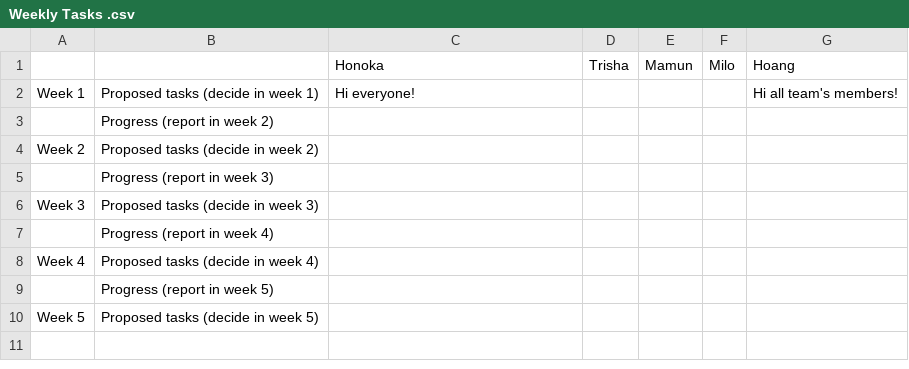
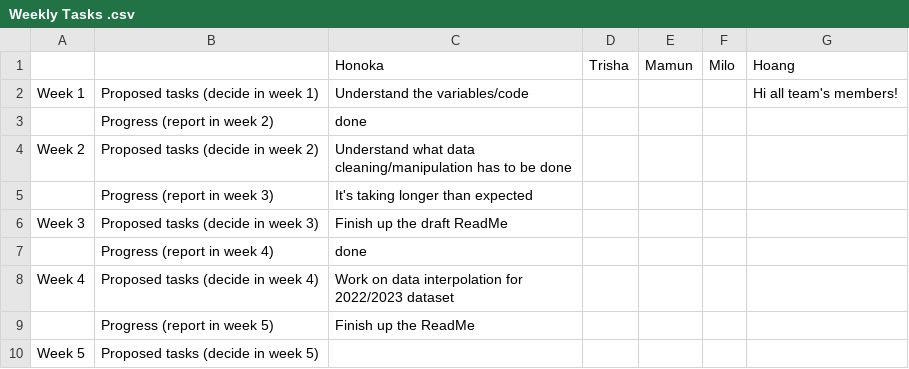
Before and after one commit to trishakarki667/DATA3001-data-racing-4, a CSV file: Weekly Tasks .csv, drawn as a sheet.

Commit message:
Update Weekly Tasks .csv

```diff
--- a/Weekly Tasks .csv
+++ b/Weekly Tasks .csv
@@ -1,10 +1,10 @@
 ,,Honoka,Trisha,Mamun,Milo,Hoang
-Week 1,Proposed tasks (decide in week 1),Hi everyone!,,,,Hi all team's members!
-,Progress (report in week 2),,,,,
-Week 2,Proposed tasks (decide in week 2),,,,,
-,Progress (report in week 3),,,,,
-Week 3,Proposed tasks (decide in week 3),,,,,
-,Progress (report in week 4),,,,,
-Week 4,Proposed tasks (decide in week 4),,,,,
-,Progress (report in week 5),,,,,
+Week 1,Proposed tasks (decide in week 1),Understand the variables/code,,,,Hi all team's members!
+,Progress (report in week 2),done,,,,
+Week 2,Proposed tasks (decide in week 2),Understand what data cleaning/manipulation has to be done,,,,
+,Progress (report in week 3),It's taking longer than expected,,,,
+Week 3,Proposed tasks (decide in week 3),Finish up the draft ReadMe,,,,
+,Progress (report in week 4),done,,,,
+Week 4,Proposed tasks (decide in week 4),Work on data interpolation for 2022/2023 dataset,,,,
+,Progress (report in week 5),Finish up the ReadMe,,,,
 Week 5,Proposed tasks (decide in week 5),,,,,
```
